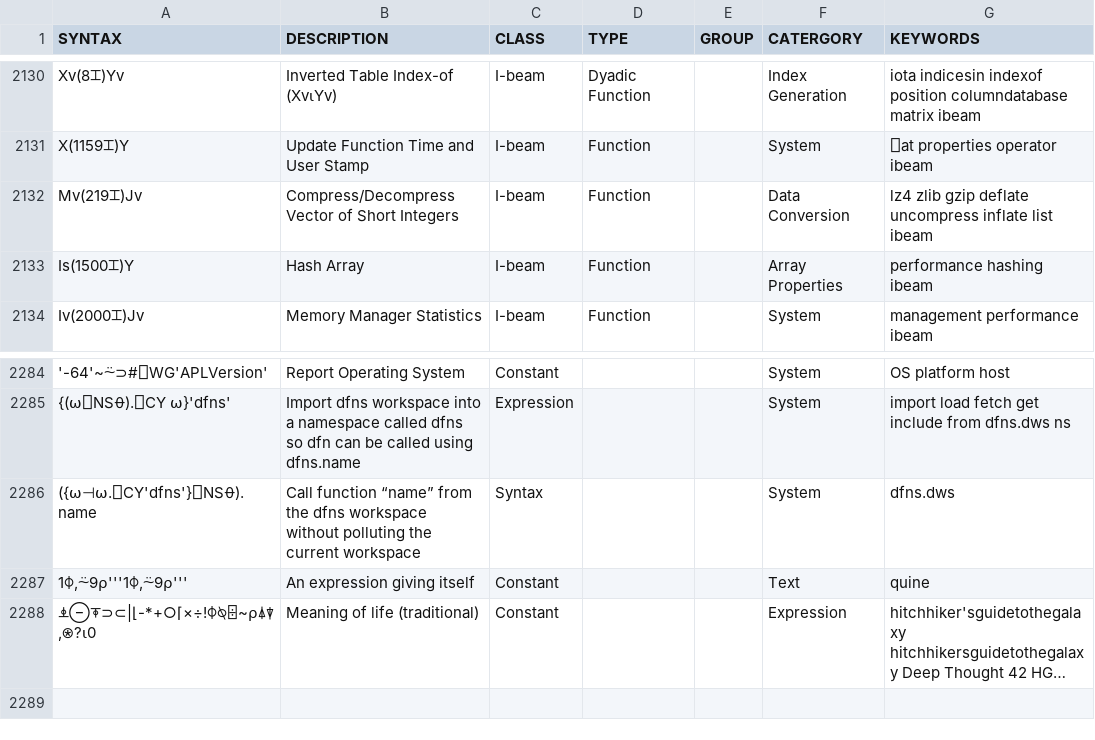
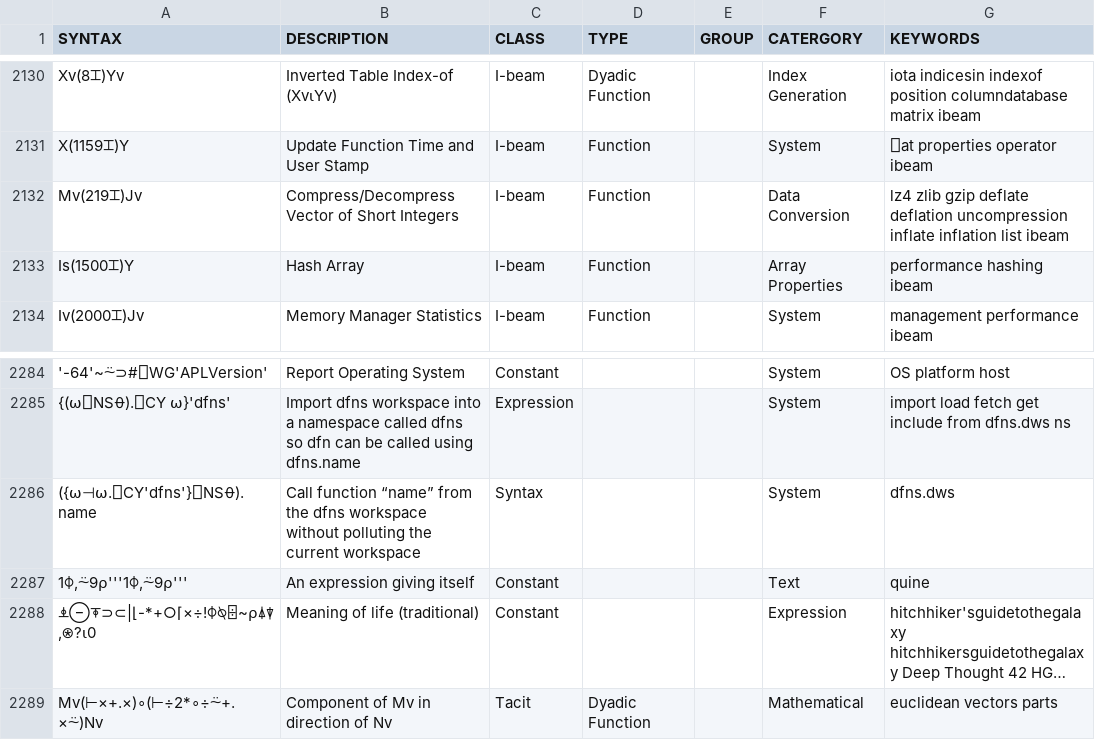
Before and after one commit to abrudz/aplcart, a TSV file: table.tsv, drawn as a sheet; only a part is shown, gaps mark what is left out; long unchanged cells end in …; the diff names each change by its address in the sheet, - before the commit and + after, or states it on an @@ line.

Commit message:
compressION

```diff
--- a/table.tsv
+++ b/table.tsv
-G2132 (KEYWORDS): …gzip deflate uncompress inflate list ibeam
+G2132 (KEYWORDS): …gzip deflate deflation uncompression inflate inflation list ibeam
+row 2289: Mv(⊢×+.×)∘(⊢÷2*∘÷⍨+.×⍨)Nv | Component of Mv in direction of Nv | Tacit | Dyadic Function |  | Mathematical | euclidean vectors parts
```
